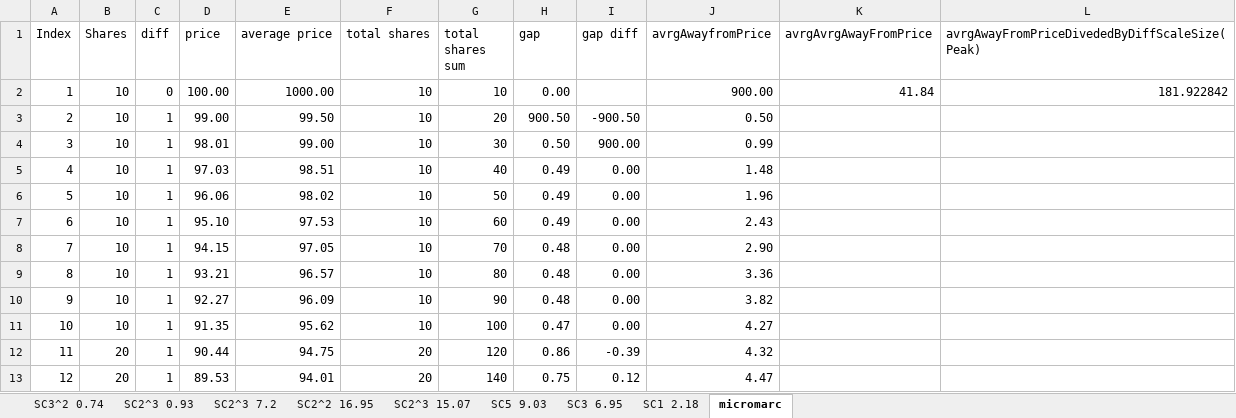
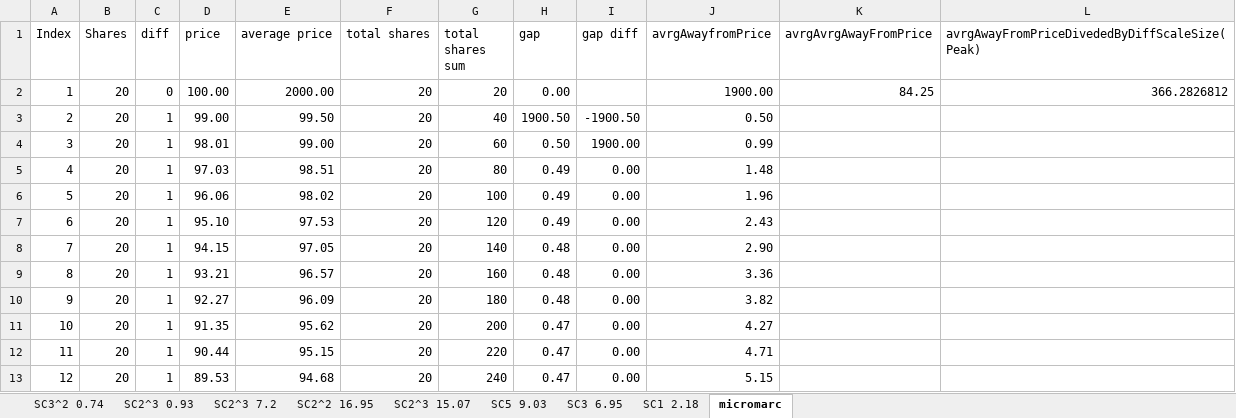
Before and after one commit to KnollElias/SmartRisk-Project, an Excel workbook: PerfectScale.xlsx, sheet micromarc, drawn as a sheet; only a part is shown; values as stored, in another font and other column widths than the file's, no borders; charts and pictures not drawn; the diff covers the shown part only; the diff names each change by its address in the sheet, - before the commit and + after, or states it on an @@ line.

```diff
--- a/PerfectScale.xlsx (sheet micromarc)
+++ b/PerfectScale.xlsx (sheet micromarc)
-B2:B11 (Shares): 10
+B2:B11 (Shares): 20
-E2 (average price): 1000.00
+E2 (average price): 2000.00
-F2:F11 (total shares): 10
+F2:F11 (total shares): 20
-G2 (total shares sum): 10
+G2 (total shares sum): 20
-J2 (avrgAwayfromPrice): 900.00
+J2 (avrgAwayfromPrice): 1900.00
-K2 (avrgAvrgAwayFromPrice): 41.84
+K2 (avrgAvrgAwayFromPrice): 84.25
-L2: 181.922842
+L2: 366.2826812
-G3 (total shares sum): 20
+G3 (total shares sum): 40
-H3 (gap): 900.50
+H3 (gap): 1900.50
-I3 (gap diff): -900.50
+I3 (gap diff): -1900.50
-G4 (total shares sum): 30
+G4 (total shares sum): 60
-I4 (gap diff): 900.00
+I4 (gap diff): 1900.00
-G5 (total shares sum): 40
+G5 (total shares sum): 80
-G6 (total shares sum): 50
+G6 (total shares sum): 100
-G7 (total shares sum): 60
+G7 (total shares sum): 120
-G8 (total shares sum): 70
+G8 (total shares sum): 140
-G9 (total shares sum): 80
+G9 (total shares sum): 160
-G10 (total shares sum): 90
+G10 (total shares sum): 180
-G11 (total shares sum): 100
+G11 (total shares sum): 200
-E12 (average price): 94.75
+E12 (average price): 95.15
-G12 (total shares sum): 120
+G12 (total shares sum): 220
-H12 (gap): 0.86
+H12 (gap): 0.47
-I12 (gap diff): -0.39
+I12 (gap diff): 0.00
-J12 (avrgAwayfromPrice): 4.32
+J12 (avrgAwayfromPrice): 4.71
-E13 (average price): 94.01
+E13 (average price): 94.68
-G13 (total shares sum): 140
+G13 (total shares sum): 240
-H13 (gap): 0.75
+H13 (gap): 0.47
-I13 (gap diff): 0.12
+I13 (gap diff): 0.00
-J13 (avrgAwayfromPrice): 4.47
+J13 (avrgAwayfromPrice): 5.15
```
Also changed, not shown: 2 added rows, 2 removed rows and 129 edited cells elsewhere in this sheet, formulas that keep their value, charts or pictures.
